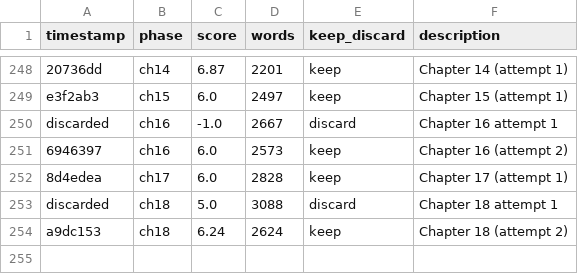
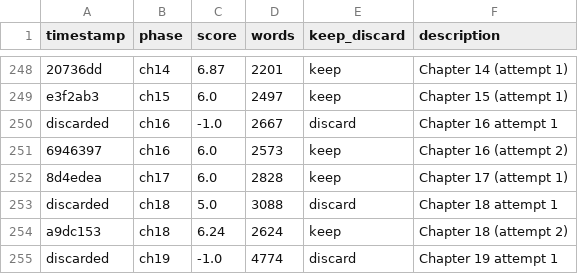
Before and after one commit to ducduy2612/autonovel, a TSV file: results.tsv, drawn as a sheet; only a part is shown, gaps mark what is left out.

Commit message:
ch19: score 6.0, 3437w, +7 canon

```diff
--- a/results.tsv
+++ b/results.tsv
@@ -254 +254,2 @@ discarded	ch18	5.0	3088	discard	Chapter 18 attempt 1
 a9dc153	ch18	6.24	2624	keep	Chapter 18 (attempt 2)
+discarded	ch19	-1.0	4774	discard	Chapter 19 attempt 1
```
Also changed, not shown: 4 other files.
